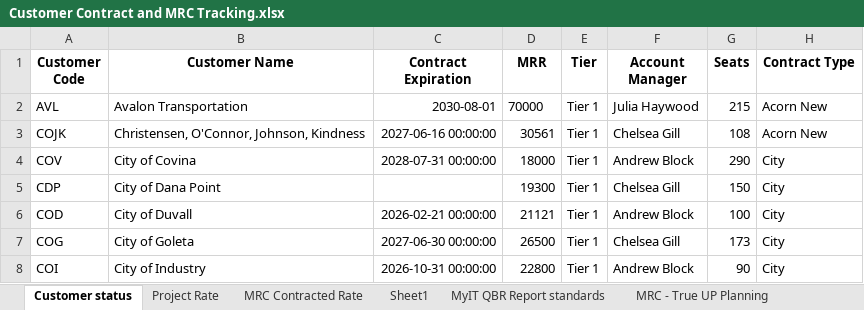
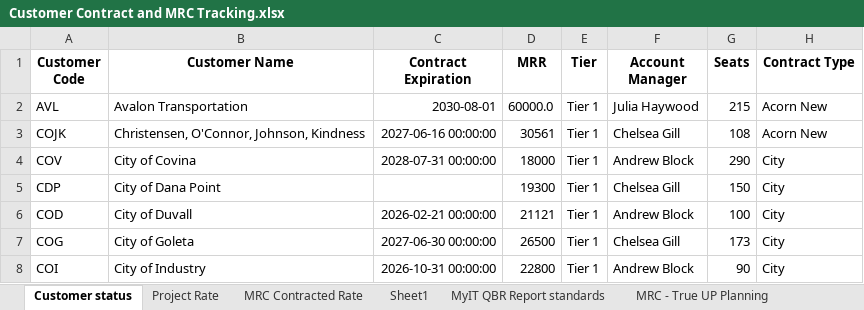
Before and after one commit to iuychiatacorn/customer-contract-mrc-dashboard, an Excel workbook: Customer Contract and MRC Tracking.xlsx, sheet Customer status, drawn as a sheet; only a part is shown; values as stored, in another font and other column widths than the file's, no borders; the diff names each change by its address in the sheet, - before the commit and + after, or states it on an @@ line.

Commit message:
Dashboard edit: AVL in Customer status

```diff
--- a/Customer Contract and MRC Tracking.xlsx (sheet Customer status)
+++ b/Customer Contract and MRC Tracking.xlsx (sheet Customer status)
-D2 (MRR): 70000
+D2 (MRR): 60000.0
```
